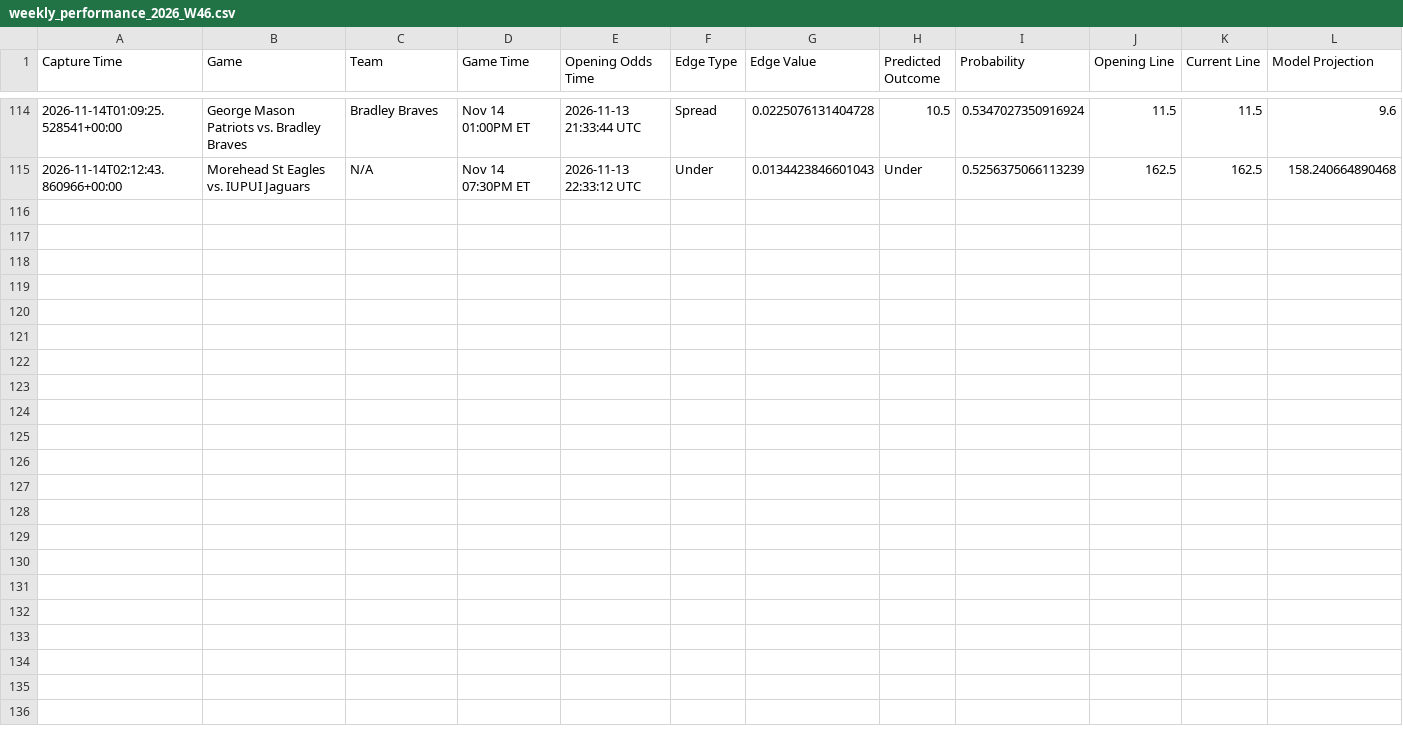
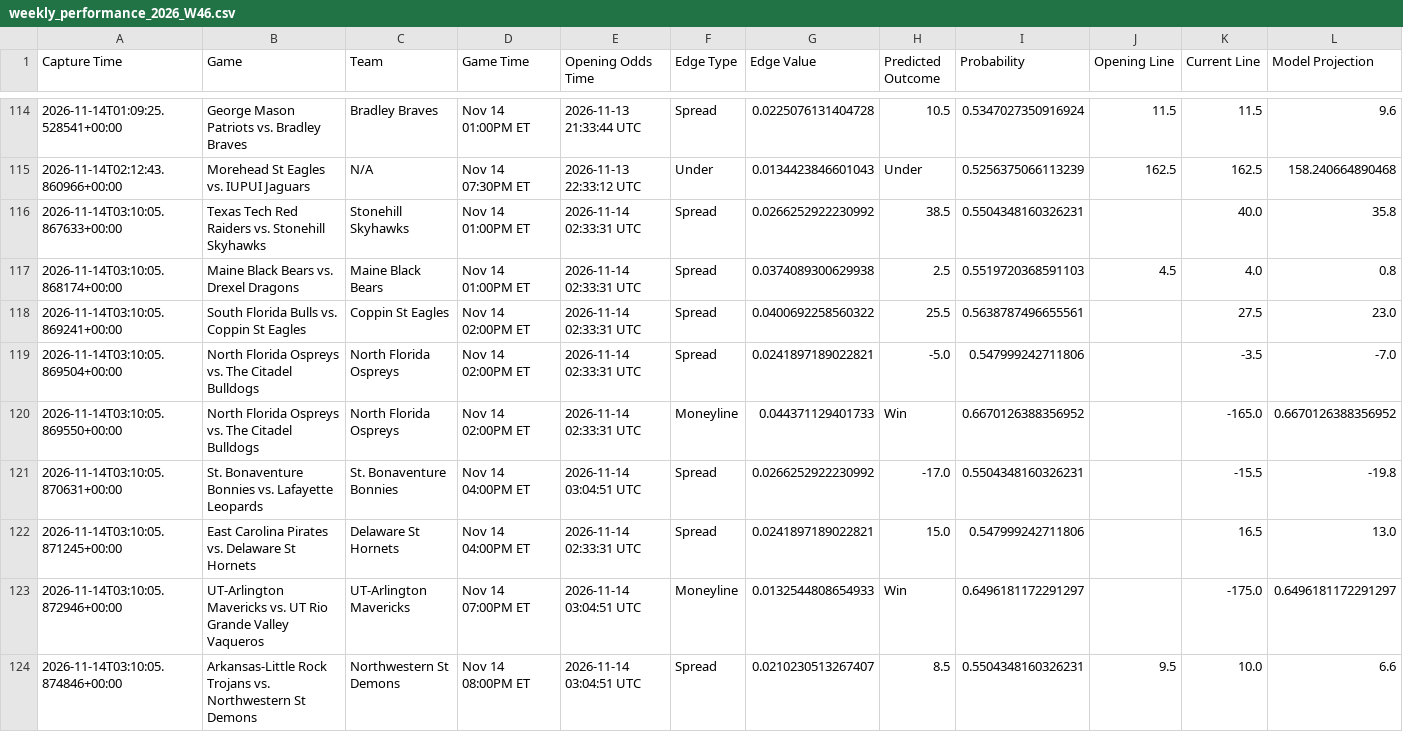
Before and after one commit to trashduty/kp_test, a CSV file: performance_tracking/weekly_performance_2026_W46.csv, drawn as a sheet; only a part is shown, gaps mark what is left out; the diff names each change by its address in the sheet, - before the commit and + after, or states it on an @@ line.

```diff
--- a/performance_tracking/weekly_performance_2026_W46.csv
+++ b/performance_tracking/weekly_performance_2026_W46.csv
+row 116: 2026-11-14T03:10:05.867633+00:00 | Texas Tech Red Raiders vs. Stonehill Skyhawks | Stonehill Skyhawks | Nov 14 01:00PM ET | 2026-11-14 02:33:31 UTC | Spread | 0.0266252922230992 | 38.5 | 0.5504348160326231 |  | 40.0 | 35.8
+row 117: 2026-11-14T03:10:05.868174+00:00 | Maine Black Bears vs. Drexel Dragons | Maine Black Bears | Nov 14 01:00PM ET | 2026-11-14 02:33:31 UTC | Spread | 0.0374089300629938 | 2.5 | 0.5519720368591103 | 4.5 | 4.0 | 0.8
+row 118: 2026-11-14T03:10:05.869241+00:00 | South Florida Bulls vs. Coppin St Eagles | Coppin St Eagles | Nov 14 02:00PM ET | 2026-11-14 02:33:31 UTC | Spread | 0.0400692258560322 | 25.5 | 0.5638787496655561 |  | 27.5 | 23.0
+row 119: 2026-11-14T03:10:05.869504+00:00 | North Florida Ospreys vs. The Citadel Bulldogs | North Florida Ospreys | Nov 14 02:00PM ET | 2026-11-14 02:33:31 UTC | Spread | 0.0241897189022821 | -5.0 | 0.547999242711806 |  | -3.5 | -7.0
+row 120: 2026-11-14T03:10:05.869550+00:00 | North Florida Ospreys vs. The Citadel Bulldogs | North Florida Ospreys | Nov 14 02:00PM ET | 2026-11-14 02:33:31 UTC | Moneyline | 0.044371129401733 | Win | 0.6670126388356952 |  | -165.0 | 0.6670126388356952
+row 121: 2026-11-14T03:10:05.870631+00:00 | St. Bonaventure Bonnies vs. Lafayette Leopards | St. Bonaventure Bonnies | Nov 14 04:00PM ET | 2026-11-14 03:04:51 UTC | Spread | 0.0266252922230992 | -17.0 | 0.5504348160326231 |  | -15.5 | -19.8
+row 122: 2026-11-14T03:10:05.871245+00:00 | East Carolina Pirates vs. Delaware St Hornets | Delaware St Hornets | Nov 14 04:00PM ET | 2026-11-14 02:33:31 UTC | Spread | 0.0241897189022821 | 15.0 | 0.547999242711806 |  | 16.5 | 13.0
+row 123: 2026-11-14T03:10:05.872946+00:00 | UT-Arlington Mavericks vs. UT Rio Grande Valley Vaqueros | UT-Arlington Mavericks | Nov 14 07:00PM ET | 2026-11-14 03:04:51 UTC | Moneyline | 0.0132544808654933 | Win | 0.6496181172291297 |  | -175.0 | 0.6496181172291297
+row 124: 2026-11-14T03:10:05.874846+00:00 | Arkansas-Little Rock Trojans vs. Northwestern St Demons | Northwestern St Demons | Nov 14 08:00PM ET | 2026-11-14 03:04:51 UTC | Spread | 0.0210230513267407 | 8.5 | 0.5504348160326231 | 9.5 | 10.0 | 6.6
```
Also changed, not shown: 1 other file.
